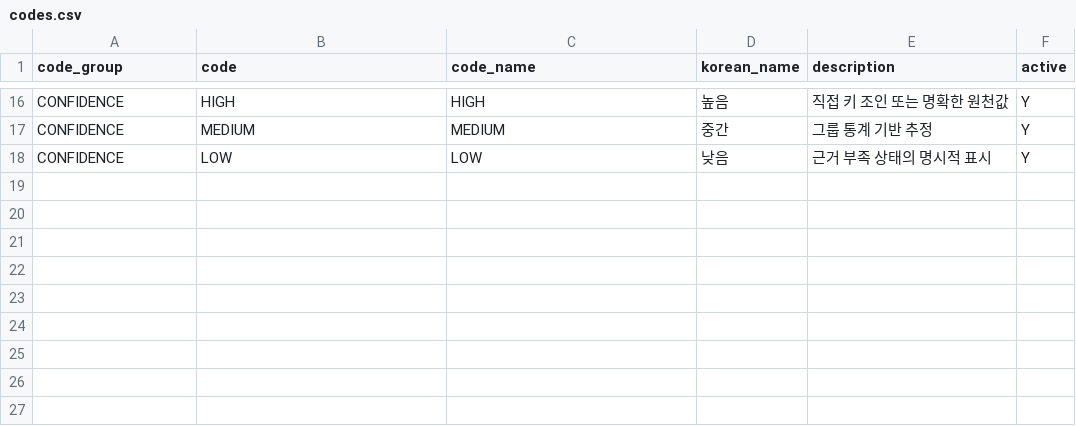
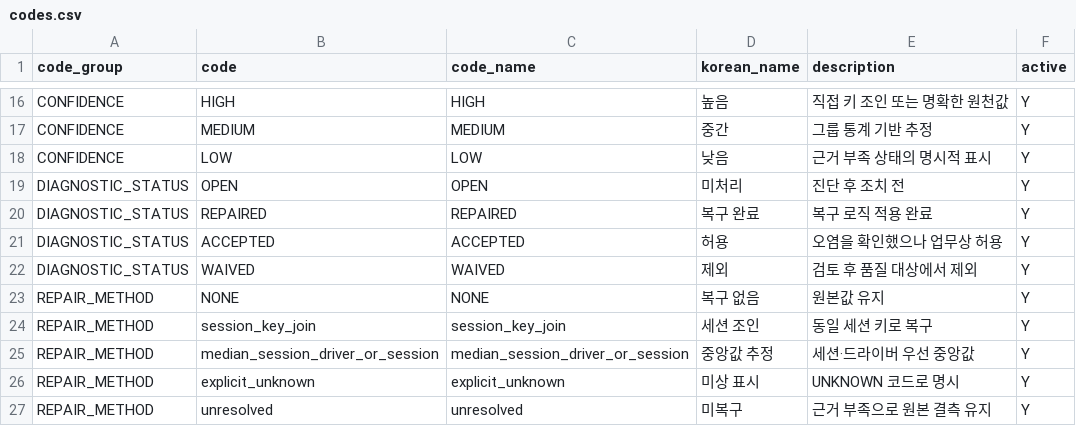
Before and after one commit to encore-ai-campus/mlo-02-p2-team1, a CSV file: data/standard_dictionary/codes.csv, drawn as a sheet; only a part is shown, gaps mark what is left out; the diff names each change by its address in the sheet, - before the commit and + after, or states it on an @@ line.

Commit message:
Refine standard dictionary from corruption diagnostics

```diff
--- a/data/standard_dictionary/codes.csv
+++ b/data/standard_dictionary/codes.csv
+row 19: DIAGNOSTIC_STATUS | OPEN | OPEN | 미처리 | 진단 후 조치 전 | Y
+row 20: DIAGNOSTIC_STATUS | REPAIRED | REPAIRED | 복구 완료 | 복구 로직 적용 완료 | Y
+row 21: DIAGNOSTIC_STATUS | ACCEPTED | ACCEPTED | 허용 | 오염을 확인했으나 업무상 허용 | Y
+row 22: DIAGNOSTIC_STATUS | WAIVED | WAIVED | 제외 | 검토 후 품질 대상에서 제외 | Y
+row 23: REPAIR_METHOD | NONE | NONE | 복구 없음 | 원본값 유지 | Y
+row 24: REPAIR_METHOD | session_key_join | session_key_join | 세션 조인 | 동일 세션 키로 복구 | Y
+row 25: REPAIR_METHOD | median_session_driver_or_session | median_session_driver_or_session | 중앙값 추정 | 세션·드라이버 우선 중앙값 | Y
+row 26: REPAIR_METHOD | explicit_unknown | explicit_unknown | 미상 표시 | UNKNOWN 코드로 명시 | Y
+row 27: REPAIR_METHOD | unresolved | unresolved | 미복구 | 근거 부족으로 원본 결측 유지 | Y
```
Also changed, not shown: data/standard_dictionary/domains.csv, data/standard_dictionary/standard_terms.csv, 6 other files.
